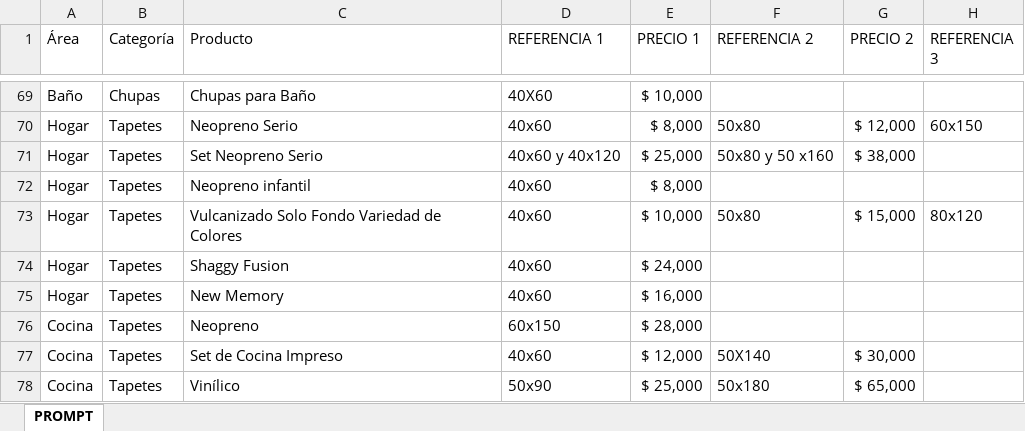
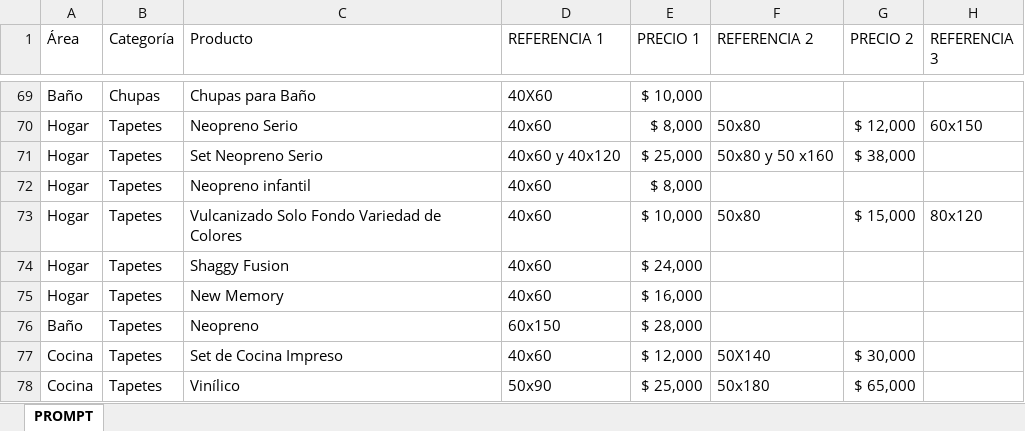
Before and after one commit to MONITORA360/EL-TAPETERO, an Excel workbook: prompt.xlsx, sheet PROMPT, drawn as a sheet; only a part is shown, gaps mark what is left out; values as stored, in another font and other column widths than the file's, no borders; the diff names each change by its address in the sheet, - before the commit and + after, or states it on an @@ line.

Commit message:
Add files via upload

```diff
--- a/prompt.xlsx (sheet PROMPT)
+++ b/prompt.xlsx (sheet PROMPT)
-A76 (Área): Cocina
+A76 (Área): Baño
```
